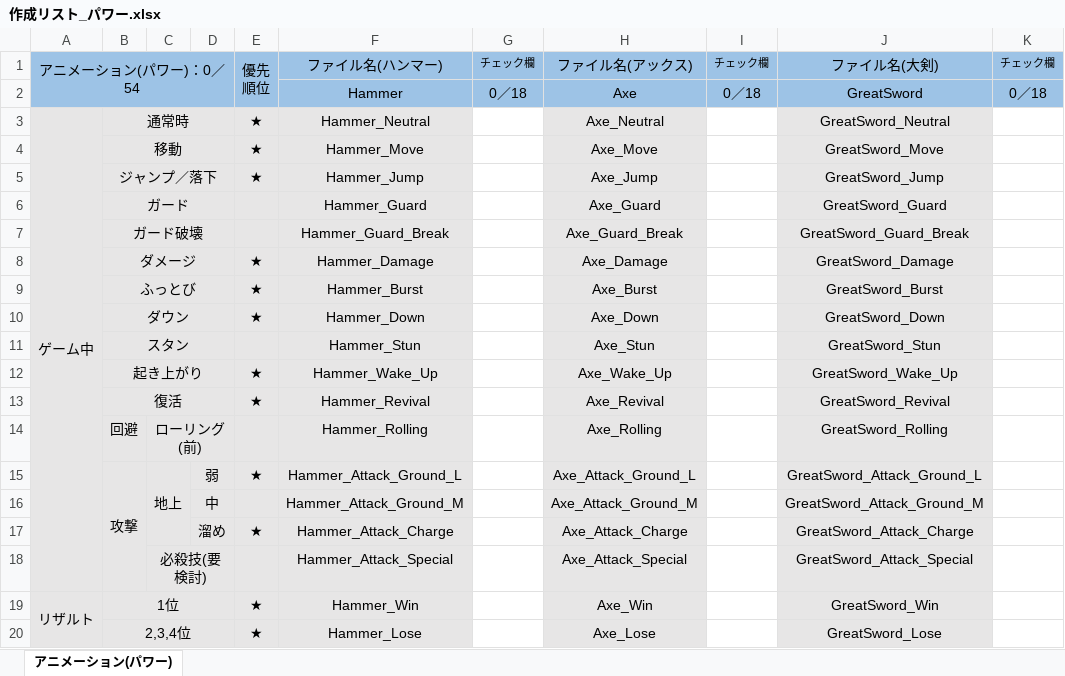
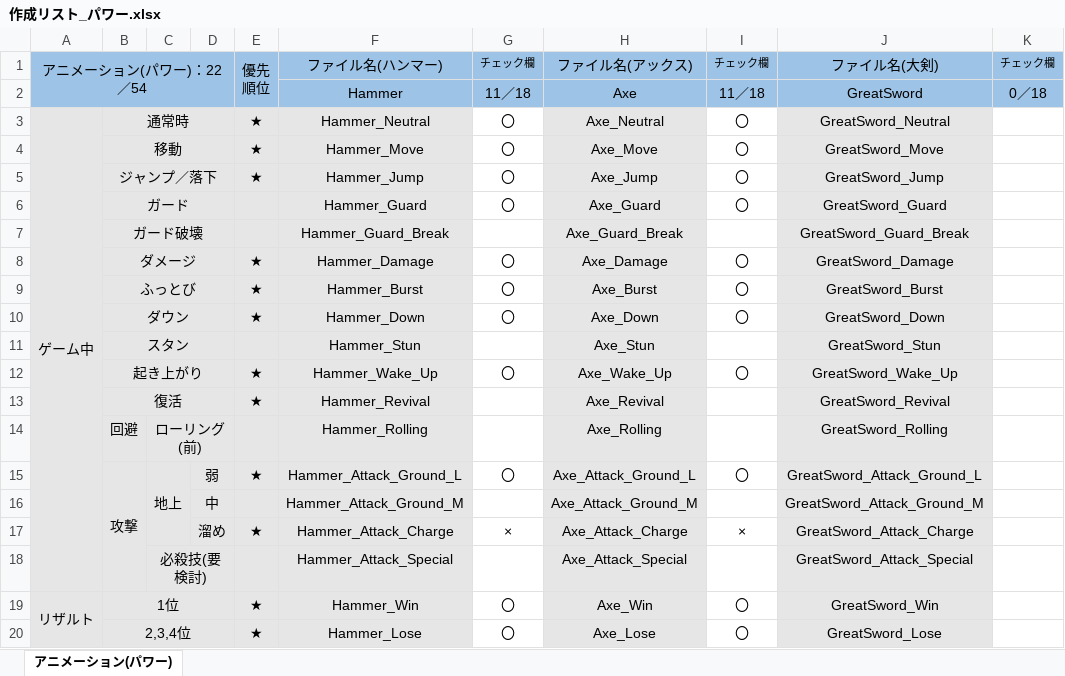
Before and after one commit to tc-2021-itou-shunya/UE4NetworkGameProject, an Excel workbook: 作成リスト_パワー.xlsx, sheet アニメーション(パワー), drawn as a sheet; only a part is shown; values as stored, in another font and other column widths than the file's, no borders; the diff names each change by its address in the sheet, - before the commit and + after, or states it on an @@ line.

Commit message:
01/12 変更
アニメーションお試し実装

```diff
--- a/作成リスト_パワー.xlsx (sheet アニメーション(パワー))
+++ b/作成リスト_パワー.xlsx (sheet アニメーション(パワー))
-A1: アニメーション(パワー)：0／54
+A1: アニメーション(パワー)：22／54
-G2: 0／18
+G2: 11／18
-I2: 0／18
+I2: 11／18
-G3:G6: (empty)
+G3:G6: 〇
-I3:I6: (empty)
+I3:I6: 〇
-G8:G10: (empty)
+G8:G10: 〇
-I8:I10: (empty)
+I8:I10: 〇
-G12: (empty)
+G12: 〇
-I12: (empty)
+I12: 〇
-G15: (empty)
+G15: 〇
-I15: (empty)
+I15: 〇
-G17: (empty)
+G17: ×
-I17: (empty)
+I17: ×
-G19:G20: (empty)
+G19:G20: 〇
-I19:I20: (empty)
+I19:I20: 〇
```
Also changed, not shown: 29 other files.
